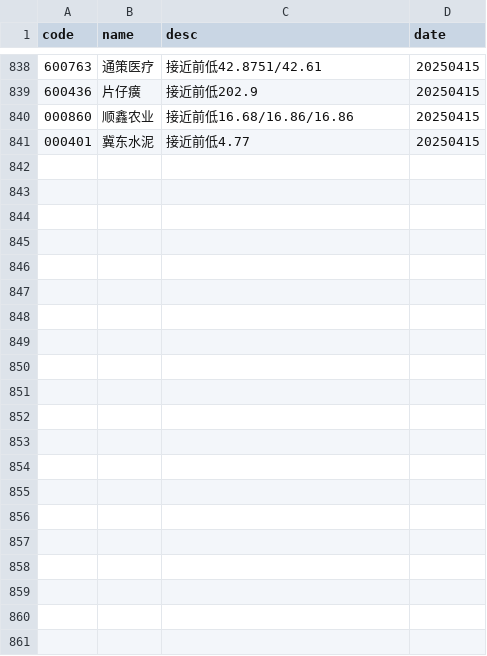
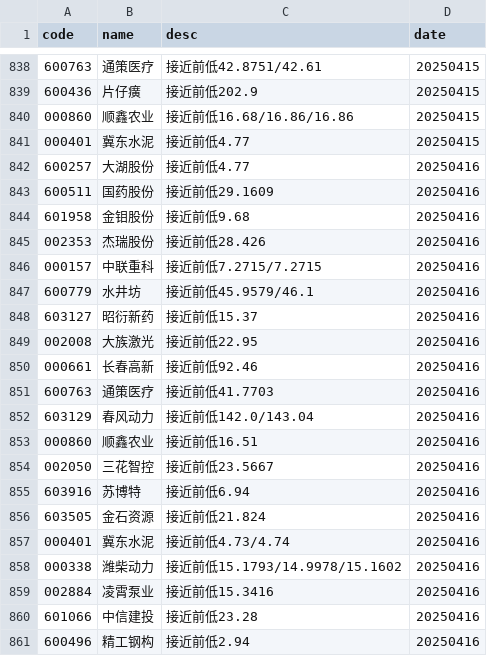
Before and after one commit to CodingOneWorld/stockAnalysis, a CSV file: main/下降通道到前低.csv, drawn as a sheet; only a part is shown, gaps mark what is left out.

```diff
--- a/main/下降通道到前低.csv
+++ b/main/下降通道到前低.csv
@@ -841 +841,21 @@ code,name,desc,date
 000401,冀东水泥,接近前低4.77,20250415
+600257,大湖股份,接近前低4.77,20250416
+600511,国药股份,接近前低29.1609,20250416
+601958,金钼股份,接近前低9.68,20250416
+002353,杰瑞股份,接近前低28.426,20250416
+000157,中联重科,接近前低7.2715/7.2715,20250416
+600779,水井坊,接近前低45.9579/46.1,20250416
+603127,昭衍新药,接近前低15.37,20250416
+002008,大族激光,接近前低22.95,20250416
+000661,长春高新,接近前低92.46,20250416
+600763,通策医疗,接近前低41.7703,20250416
+603129,春风动力,接近前低142.0/143.04,20250416
+000860,顺鑫农业,接近前低16.51,20250416
+002050,三花智控,接近前低23.5667,20250416
+603916,苏博特,接近前低6.94,20250416
+603505,金石资源,接近前低21.824,20250416
+000401,冀东水泥,接近前低4.73/4.74,20250416
+000338,潍柴动力,接近前低15.1793/14.9978/15.1602,20250416
+002884,凌霄泵业,接近前低15.3416,20250416
+601066,中信建投,接近前低23.28,20250416
+600496,精工钢构,接近前低2.94,20250416
```
Also changed, not shown: main/上升通道回调.csv, main/下降通道到关键均线.csv, 3 other files.
